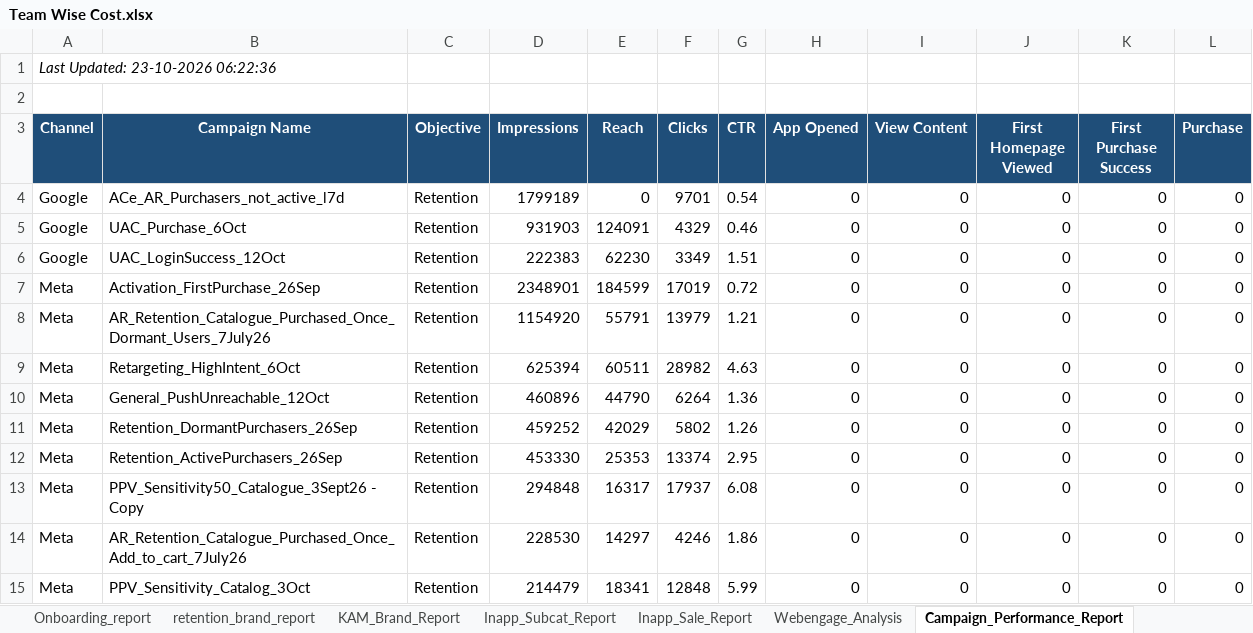
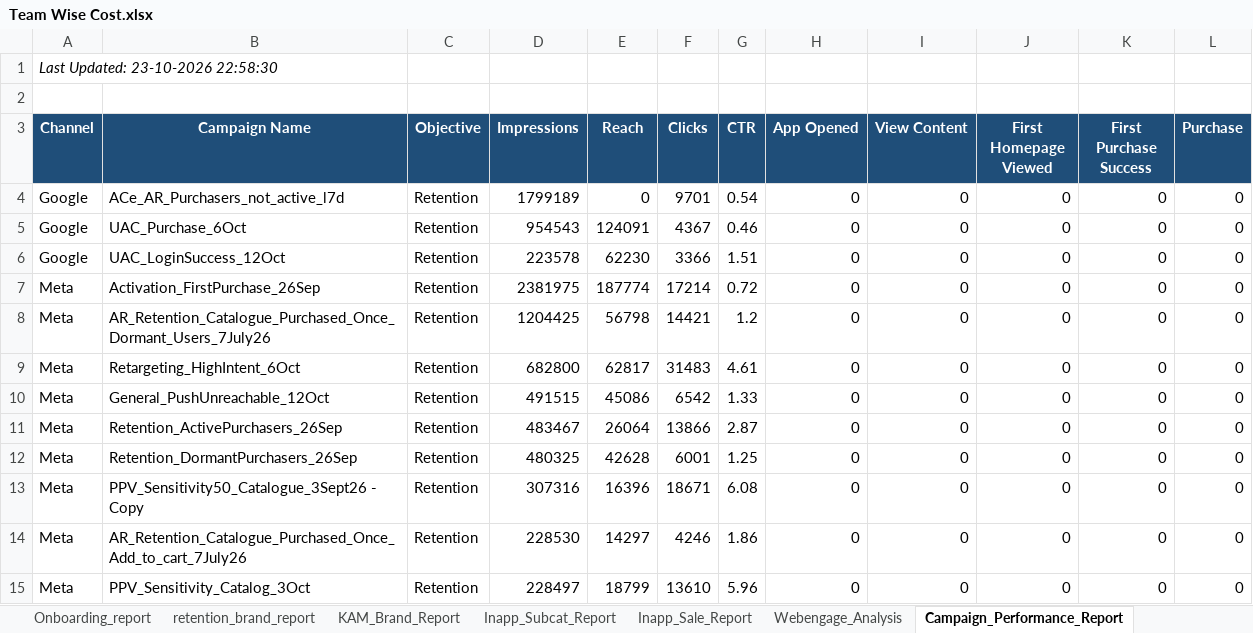
Before and after one commit to ankitbk-gm/auto_ads_report_bot, an Excel workbook: reports/Team Wise Cost.xlsx, sheet Campaign_Performance_Report, drawn as a sheet; only a part is shown; values as stored, in another font and other column widths than the file's, no borders; removed rows and columns are numbered as before the commit, all else as after; the diff covers the shown part only; the diff names each change by its address in the sheet, - before the commit and + after, or states it on an @@ line.

```diff
--- a/reports/Team Wise Cost.xlsx (sheet Campaign_Performance_Report)
+++ b/reports/Team Wise Cost.xlsx (sheet Campaign_Performance_Report)
-A1 (Channel): Last Updated: 23-10-2026 06:22:36
+A1 (Channel): Last Updated: 23-10-2026 22:58:30
-D5 (Impressions): 931903
+D5 (Impressions): 954543
-F5 (Clicks): 4329
+F5 (Clicks): 4367
-D6 (Impressions): 222383
+D6 (Impressions): 223578
-F6 (Clicks): 3349
+F6 (Clicks): 3366
-D7 (Impressions): 2348901
+D7 (Impressions): 2381975
-E7 (Reach): 184599
+E7 (Reach): 187774
-F7 (Clicks): 17019
+F7 (Clicks): 17214
-D8 (Impressions): 1154920
+D8 (Impressions): 1204425
-E8 (Reach): 55791
+E8 (Reach): 56798
-F8 (Clicks): 13979
+F8 (Clicks): 14421
-G8 (CTR): 1.21
+G8 (CTR): 1.2
-D9 (Impressions): 625394
+D9 (Impressions): 682800
-E9 (Reach): 60511
+E9 (Reach): 62817
-F9 (Clicks): 28982
+F9 (Clicks): 31483
-G9 (CTR): 4.63
+G9 (CTR): 4.61
-D10 (Impressions): 460896
+D10 (Impressions): 491515
-E10 (Reach): 44790
+E10 (Reach): 45086
-F10 (Clicks): 6264
+F10 (Clicks): 6542
-G10 (CTR): 1.36
+G10 (CTR): 1.33
-row 11: Meta | Retention_DormantPurchasers_26Sep | Retention | 459252 | 42029 | 5802 | 1.26 | 0 | 0 | 0 | 0 | 0
-D11 (Impressions): 453330
+D11 (Impressions): 483467
-E11 (Reach): 25353
+E11 (Reach): 26064
-F11 (Clicks): 13374
+F11 (Clicks): 13866
-G11 (CTR): 2.95
+G11 (CTR): 2.87
+row 12: Meta | Retention_DormantPurchasers_26Sep | Retention | 480325 | 42628 | 6001 | 1.25 | 0 | 0 | 0 | 0 | 0
-D13 (Impressions): 294848
+D13 (Impressions): 307316
-E13 (Reach): 16317
+E13 (Reach): 16396
-F13 (Clicks): 17937
+F13 (Clicks): 18671
-D15 (Impressions): 214479
+D15 (Impressions): 228497
-E15 (Reach): 18341
+E15 (Reach): 18799
-F15 (Clicks): 12848
+F15 (Clicks): 13610
-G15 (CTR): 5.99
+G15 (CTR): 5.96
```
Also changed, not shown: 7 edited cells elsewhere in this sheet, sheet retention_brand_report, sheet Team Wise Cost, sheet Onboarding_report, sheet KAM_Brand_Report, sheet Inapp_Sale_Report, sheet Inapp_Subcat_Report, 1 more sheet.
